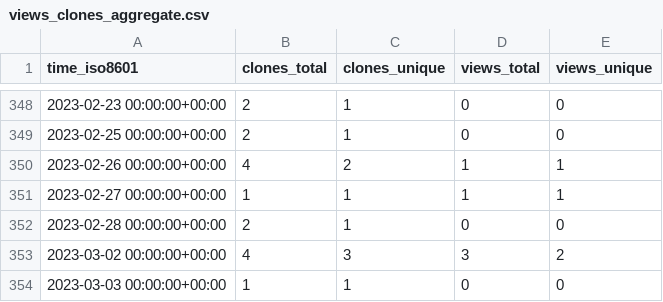
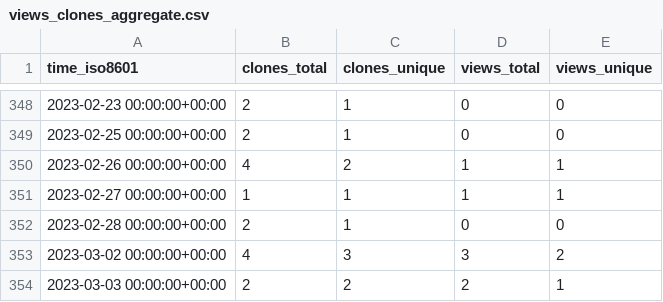
Before and after one commit to evil-shrike/triggerator-stats, a CSV file: google/triggerator/ghrs-data/views_clones_aggregate.csv, drawn as a sheet; only a part is shown, gaps mark what is left out.

```diff
--- a/google/triggerator/ghrs-data/views_clones_aggregate.csv
+++ b/google/triggerator/ghrs-data/views_clones_aggregate.csv
@@ -353,2 +353,2 @@ time_iso8601,clones_total,clones_unique,views_total,views_unique
 2023-03-02 00:00:00+00:00,4,3,3,2
-2023-03-03 00:00:00+00:00,1,1,0,0
+2023-03-03 00:00:00+00:00,2,2,2,1
```
Also changed, not shown: 1 other file.
